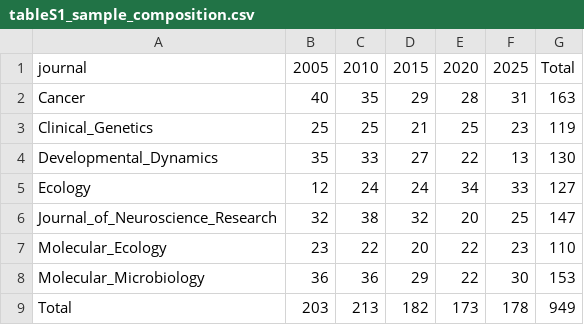
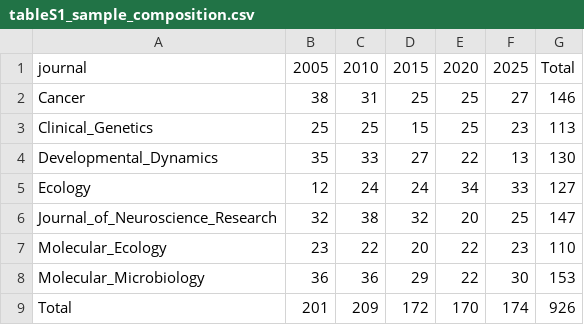
Before and after one commit to Raven1628/Active-vs.-Passive-Voice-in-Scientific-Literature, a CSV file: analysis/final_figures/tableS1_sample_composition.csv, drawn as a sheet.

```diff
--- a/analysis/final_figures/tableS1_sample_composition.csv
+++ b/analysis/final_figures/tableS1_sample_composition.csv
@@ -1,4 +1,4 @@
 journal,2005,2010,2015,2020,2025,Total
-Cancer,40,35,29,28,31,163
-Clinical_Genetics,25,25,21,25,23,119
+Cancer,38,31,25,25,27,146
+Clinical_Genetics,25,25,15,25,23,113
 Developmental_Dynamics,35,33,27,22,13,130
@@ -8,2 +8,2 @@ Molecular_Ecology,23,22,20,22,23,110
 Molecular_Microbiology,36,36,29,22,30,153
-Total,203,213,182,173,178,949
+Total,201,209,172,170,174,926
```
Also changed, not shown: analysis/final_figures/tableS2_journal_means.csv, analysis/final_figures/tableS3_journal_trends.csv, 13 other files.
